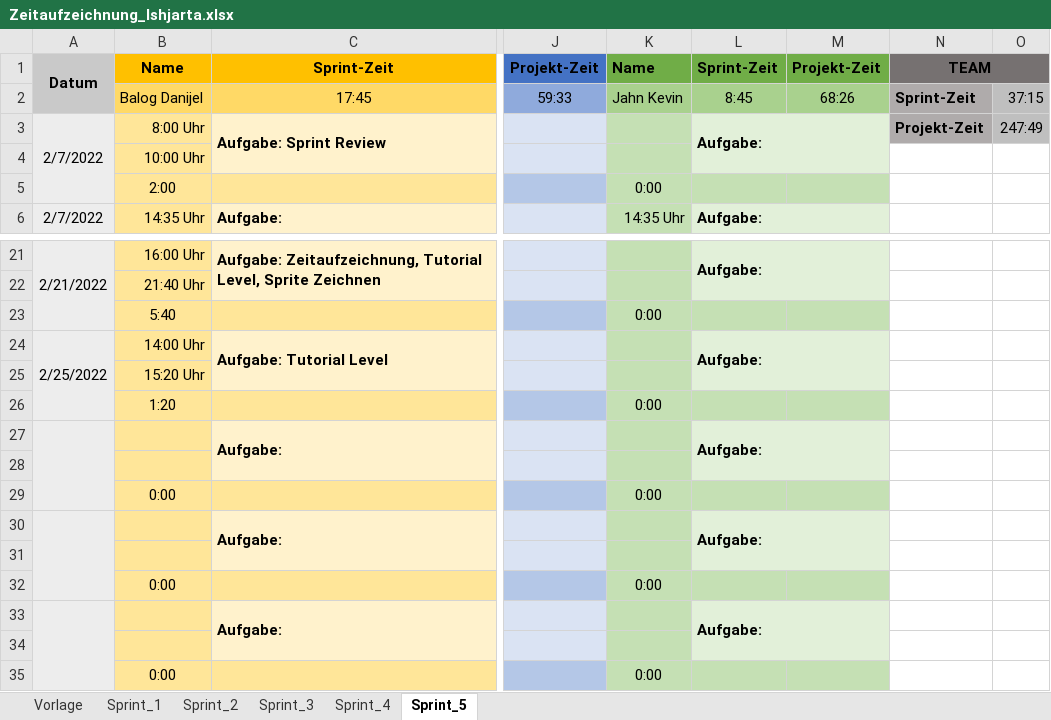
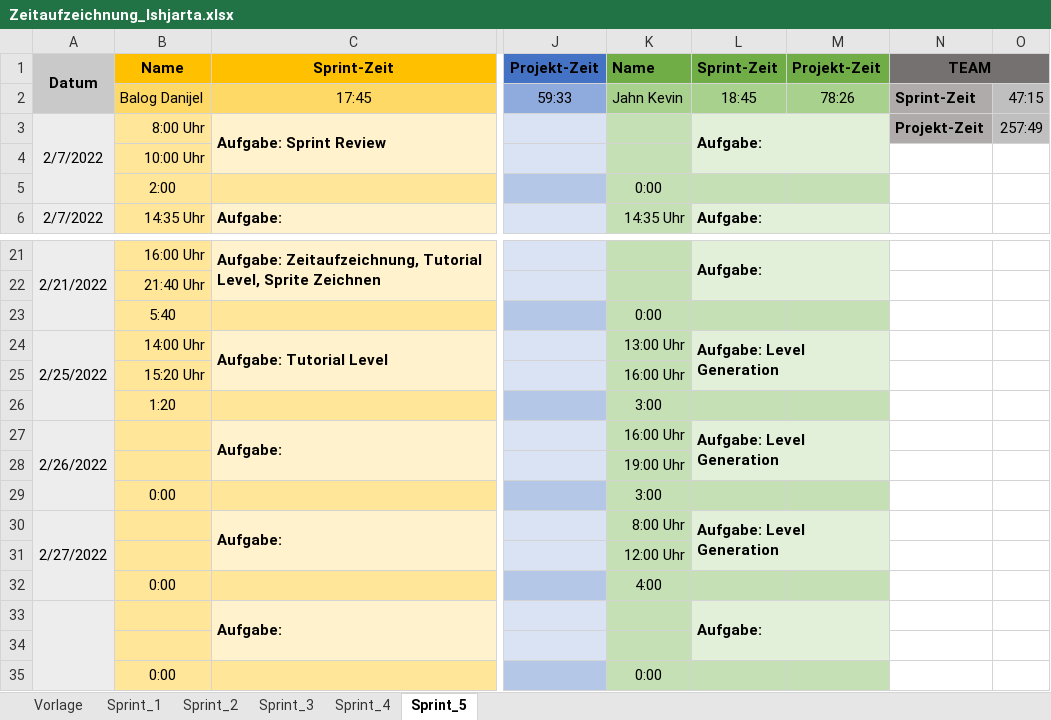
Before and after one commit to FragonGamer/ishjarta, an Excel workbook: Zeitaufzeichnung_Ishjarta.xlsx, sheet Sprint_5, drawn as a sheet; only a part is shown, gaps mark what is left out; values as stored, in another font and other column widths than the file's, no borders; the diff names each change by its address in the sheet, - before the commit and + after, or states it on an @@ line.

Commit message:
Update Zeitaufzeichnung_Ishjarta.xlsx

```diff
--- a/Zeitaufzeichnung_Ishjarta.xlsx (sheet Sprint_5)
+++ b/Zeitaufzeichnung_Ishjarta.xlsx (sheet Sprint_5)
-L2: 8:45
+L2: 18:45
-M2: 68:26
+M2: 78:26
-O2: 37:15
+O2: 47:15
-O3: 247:49
+O3: 257:49
-K24: (empty)
+K24: 13:00 Uhr
-L24: Aufgabe:
+L24: Aufgabe: Level Generation
-K25: (empty)
+K25: 16:00 Uhr
-K26: 0:00
+K26: 3:00
-A27: (empty)
+A27: 2/26/2022
-K27: (empty)
+K27: 16:00 Uhr
-L27: Aufgabe:
+L27: Aufgabe: Level Generation
-K28: (empty)
+K28: 19:00 Uhr
-K29: 0:00
+K29: 3:00
-A30: (empty)
+A30: 2/27/2022
-K30: (empty)
+K30: 8:00 Uhr
-L30: Aufgabe:
+L30: Aufgabe: Level Generation
-K31: (empty)
+K31: 12:00 Uhr
-K32: 0:00
+K32: 4:00
```
